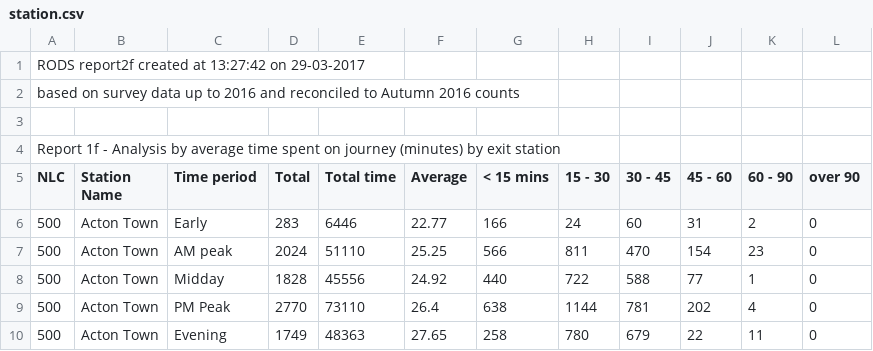
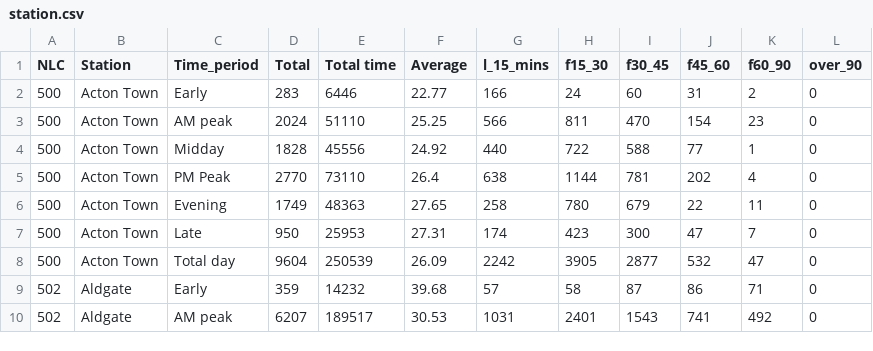
Before and after one commit to GuitarPro6/5630Project, a CSV file: tubedata/RODS_2016/Exit/Average journey time/station.csv, drawn as a sheet; only a part is shown; the shorter side is filled out with more unchanged rows.

Commit message:
avg time heat works

```diff
--- a/tubedata/RODS_2016/Exit/Average journey time/station.csv
+++ b/tubedata/RODS_2016/Exit/Average journey time/station.csv
@@ -1,6 +1,2 @@
- RODS report2f created at 13:27:42 on 29-03-2017,,,,,,,,,,,
- based on survey data up to 2016 and reconciled to Autumn 2016 counts,,,,,,,,,,,
- ,,,,,,,,,,,
- Report 1f - Analysis by average time spent on journey (minutes) by exit station,,,,,,,,,,,
-NLC,Station Name,Time period,Total,Total time,Average,< 15 mins,15 - 30,30 - 45,45 - 60,60 - 90,over 90
+NLC,Station,Time_period,Total,Total time,Average,l_15_mins,f15_30,f30_45,f45_60,f60_90,over_90
 500,Acton Town          ,Early       ,283,6446,22.77,166,24,60,31,2,0
```
Also changed, not shown: tubedata/RODS_2016/Entry/Average journey time/zone.csv, 3 other files.
